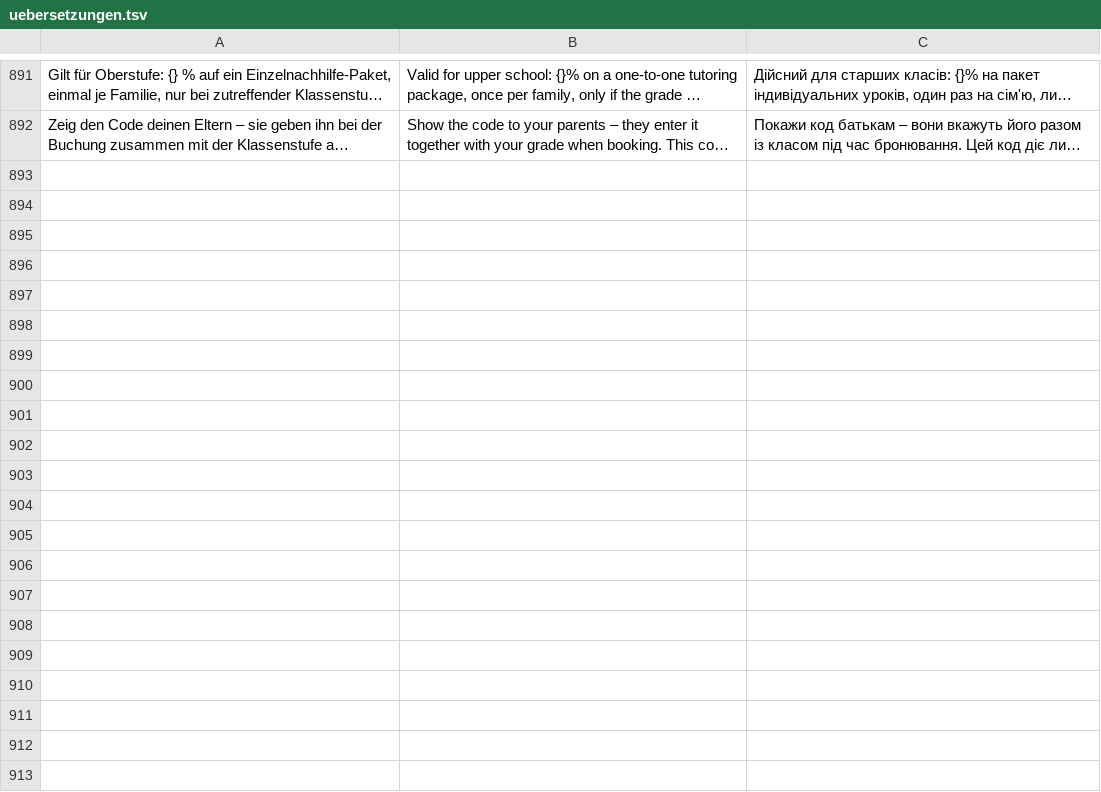
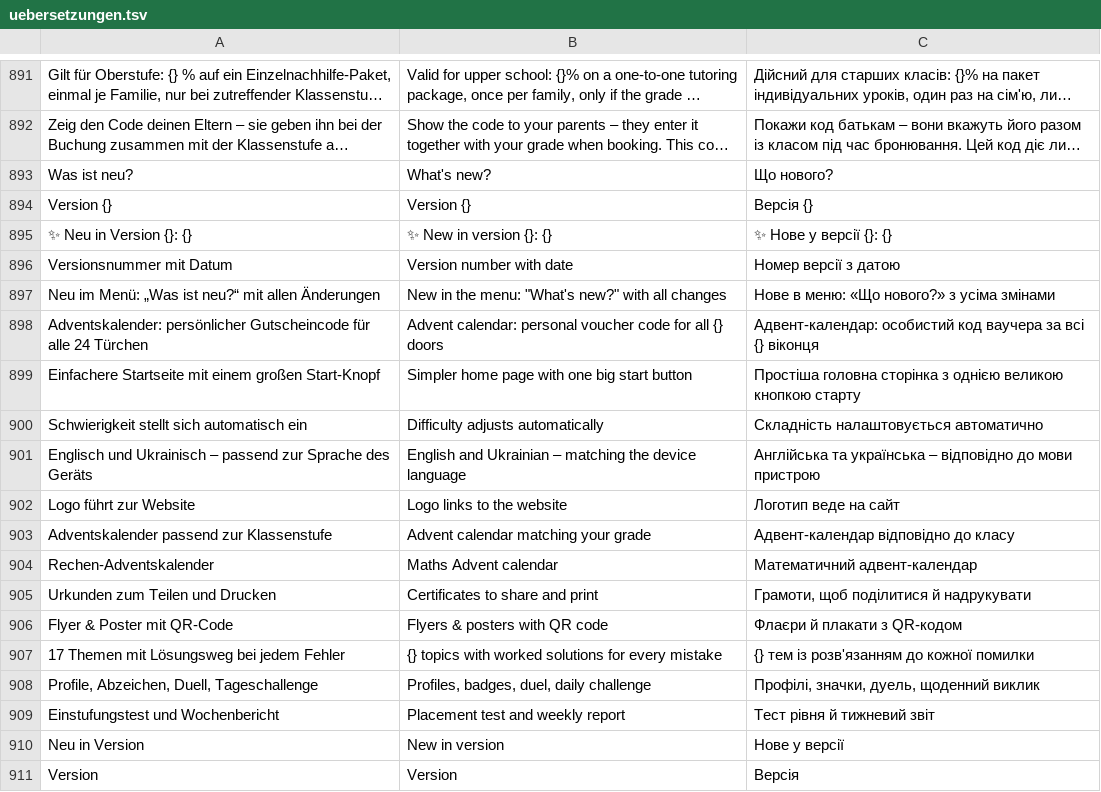
Before and after one commit to marceldaum-commits/School, a TSV file: i18n/uebersetzungen.tsv, drawn as a sheet; only a part is shown, gaps mark what is left out; long unchanged cells end in …; the diff names each change by its address in the sheet, - before the commit and + after, or states it on an @@ line.

```diff
--- a/i18n/uebersetzungen.tsv
+++ b/i18n/uebersetzungen.tsv
+row 893: Was ist neu? | What's new? | Що нового?
+row 894: Version {} | Version {} | Версія {}
+row 895: ✨ Neu in Version {}: {} | ✨ New in version {}: {} | ✨ Нове у версії {}: {}
+row 896: Versionsnummer mit Datum | Version number with date | Номер версії з датою
+row 897: Neu im Menü: „Was ist neu?“ mit allen Änderungen | New in the menu: "What's new?" with all changes | Нове в меню: «Що нового?» з усіма змінами
+row 898: Adventskalender: persönlicher Gutscheincode für alle 24 Türchen | Advent calendar: personal voucher code for all {} doors | Адвент-календар: особистий код ваучера за всі {} віконця
+row 899: Einfachere Startseite mit einem großen Start-Knopf | Simpler home page with one big start button | Простіша головна сторінка з однією великою кнопкою старту
+row 900: Schwierigkeit stellt sich automatisch ein | Difficulty adjusts automatically | Складність налаштовується автоматично
+row 901: Englisch und Ukrainisch – passend zur Sprache des Geräts | English and Ukrainian – matching the device language | Англійська та українська – відповідно до мови пристрою
+row 902: Logo führt zur Website | Logo links to the website | Логотип веде на сайт
+row 903: Adventskalender passend zur Klassenstufe | Advent calendar matching your grade | Адвент-календар відповідно до класу
+row 904: Rechen-Adventskalender | Maths Advent calendar | Математичний адвент-календар
+row 905: Urkunden zum Teilen und Drucken | Certificates to share and print | Грамоти, щоб поділитися й надрукувати
+row 906: Flyer & Poster mit QR-Code | Flyers & posters with QR code | Флаєри й плакати з QR-кодом
+row 907: 17 Themen mit Lösungsweg bei jedem Fehler | {} topics with worked solutions for every mistake | {} тем із розв'язанням до кожної помилки
+row 908: Profile, Abzeichen, Duell, Tageschallenge | Profiles, badges, duel, daily challenge | Профілі, значки, дуель, щоденний виклик
+row 909: Einstufungstest und Wochenbericht | Placement test and weekly report | Тест рівня й тижневий звіт
+row 910: Neu in Version | New in version | Нове у версії
+row 911: Version | Version | Версія
```
Also changed, not shown: 11 other files.
